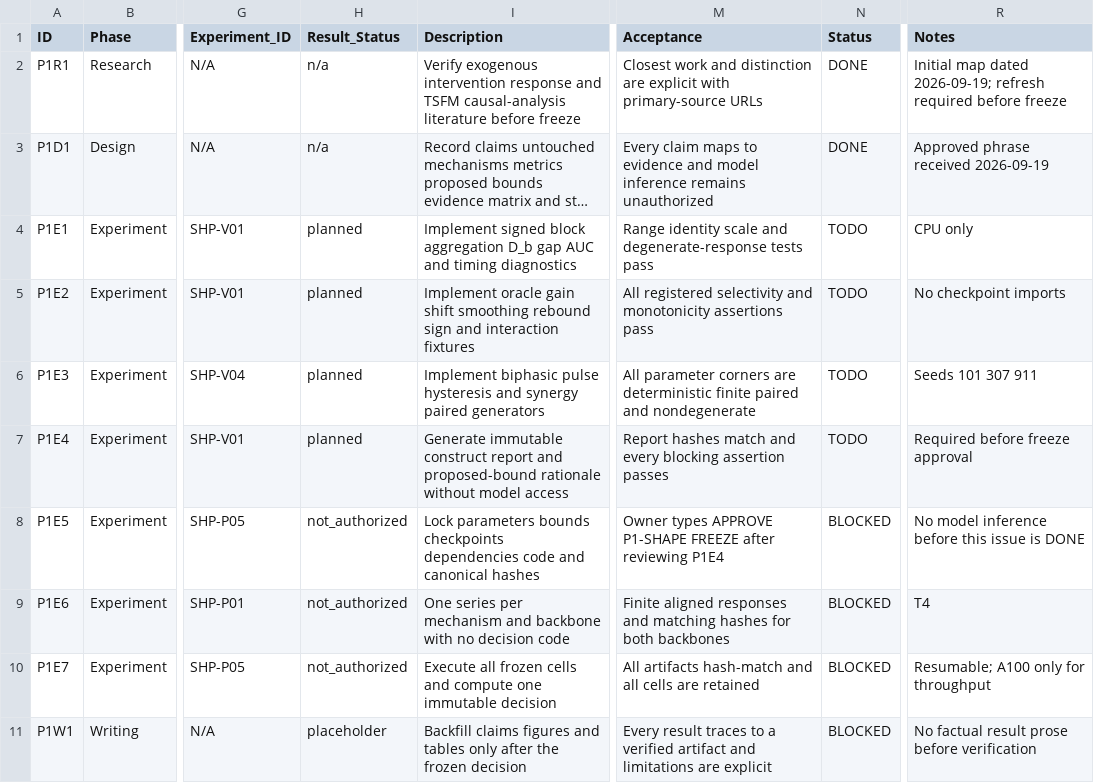
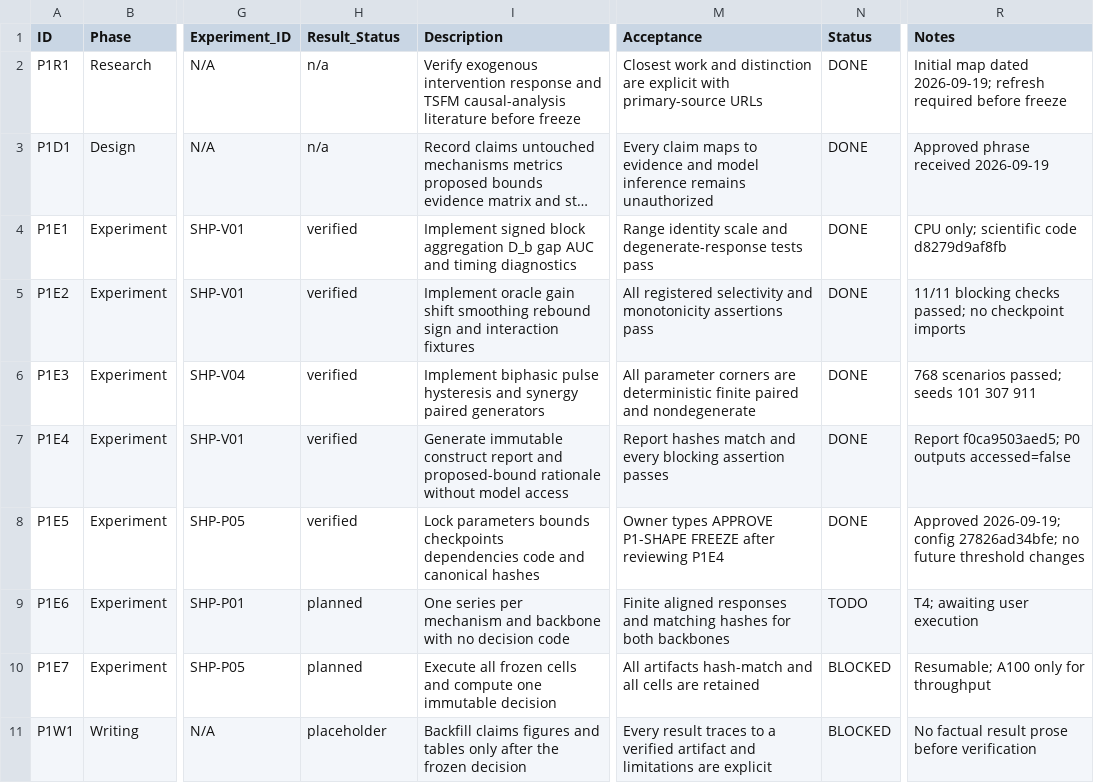
Before and after one commit to FlyMe2star/tsfm-covariate-faithfulness, a CSV file: issues/2026-09-19_p1-shape.csv, drawn as a sheet; only a part is shown, gaps mark what is left out; long unchanged cells end in …; the diff names each change by its address in the sheet, - before the commit and + after, or states it on an @@ line.

```diff
--- a/issues/2026-09-19_p1-shape.csv
+++ b/issues/2026-09-19_p1-shape.csv
-H4:H7 (Result_Status): planned
+H4:H7 (Result_Status): verified
-N4:N7 (Status): TODO
+N4:N7 (Status): DONE
-R4 (Notes): CPU only
+R4 (Notes): CPU only; scientific code d8279d9af8fb
-R5 (Notes): No checkpoint imports
+R5 (Notes): 11/11 blocking checks passed; no checkpoint imports
-R6 (Notes): Seeds 101 307 911
+R6 (Notes): 768 scenarios passed; seeds 101 307 911
-R7 (Notes): Required before freeze approval
+R7 (Notes): Report f0ca9503aed5; P0 outputs accessed=false
-H8 (Result_Status): not_authorized
+H8 (Result_Status): verified
-N8 (Status): BLOCKED
+N8 (Status): DONE
-R8 (Notes): No model inference before this issue is DONE
+R8 (Notes): Approved 2026-09-19; config 27826ad34bfe; no future threshold changes
-H9:H10 (Result_Status): not_authorized
+H9:H10 (Result_Status): planned
-N9 (Status): BLOCKED
+N9 (Status): TODO
-R9 (Notes): T4
+R9 (Notes): T4; awaiting user execution
```
Also changed, not shown: notes/design/p1-shape-experiment-matrix.csv, 9 other files.
